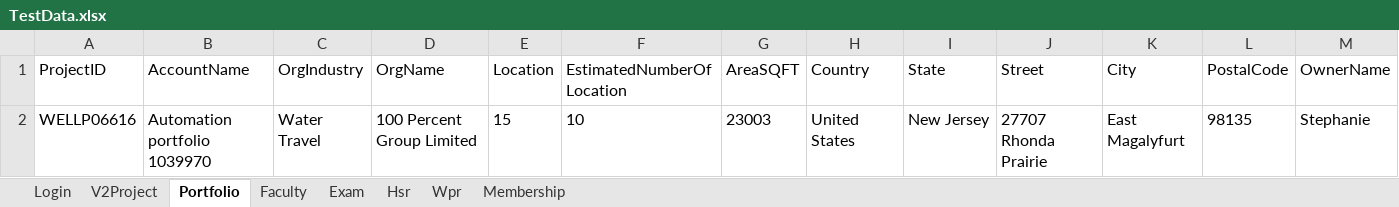
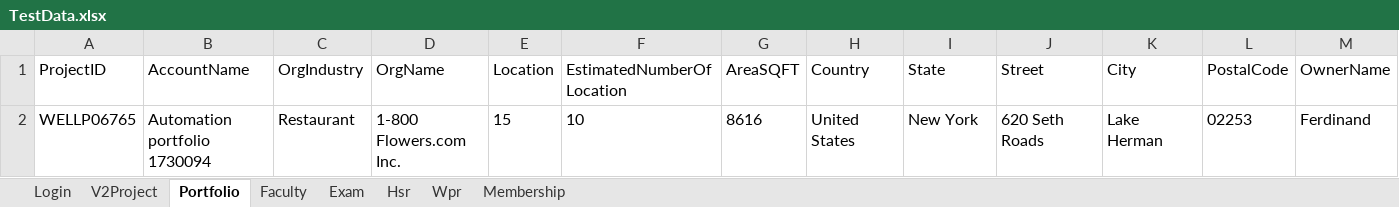
Before and after one commit to hNagesh/TDD_HireProus_project, an Excel workbook: TestData.xlsx, sheet Portfolio, drawn as a sheet; only a part is shown; values as stored, in another font and other column widths than the file's, no borders; removed rows and columns are numbered as before the commit, all else as after; rows hold the shown columns only; the diff names each change by its address in the sheet, - before the commit and + after, or states it on an @@ line.

```diff
--- a/TestData.xlsx (sheet Portfolio)
+++ b/TestData.xlsx (sheet Portfolio)
-row 2: WELLP06616 | Automation portfolio 1039970 | Water Travel | 100 Percent Group Limited | 15 | 10 | 23003 | United States | New Jersey | 27707 Rhonda Prairie | East Magalyfurt | 98135 | Stephanie
+row 2: WELLP06765 | Automation portfolio 1730094 | Restaurant | 1-800 Flowers.com Inc. | 15 | 10 | 8616 | United States | New York | 620 Seth Roads | Lake Herman | 02253 | Ferdinand
```
Also changed, not shown: 5 other files.
